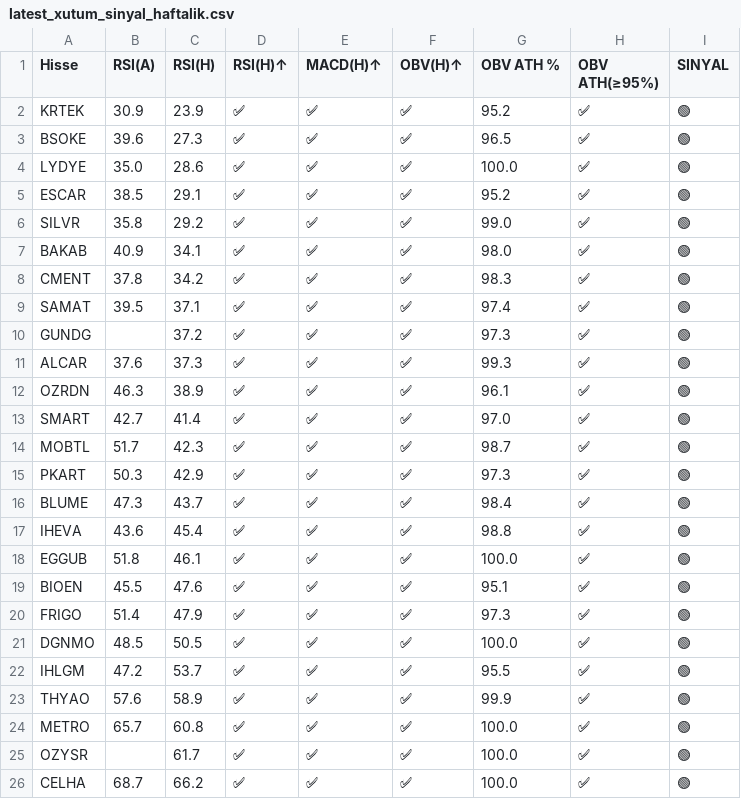
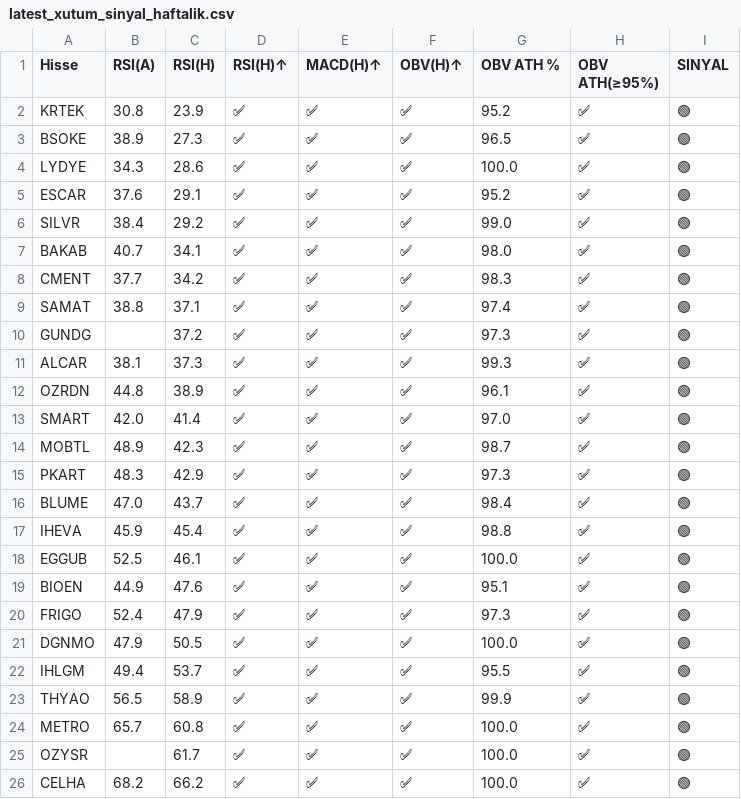
Before and after one commit to deryaozyuvali/Bist-tarama-otomasyon, a CSV file: results/gunluk/latest_xutum_sinyal_haftalik.csv, drawn as a sheet.

```diff
--- a/results/gunluk/latest_xutum_sinyal_haftalik.csv
+++ b/results/gunluk/latest_xutum_sinyal_haftalik.csv
@@ -1,26 +1,26 @@
 Hisse,RSI(A),RSI(H),RSI(H)↑,MACD(H)↑,OBV(H)↑,OBV ATH %,OBV ATH(≥95%),SINYAL
-KRTEK,30.9,23.9,✅,✅,✅,95.2,✅,🟢
-BSOKE,39.6,27.3,✅,✅,✅,96.5,✅,🟢
-LYDYE,35.0,28.6,✅,✅,✅,100.0,✅,🟢
-ESCAR,38.5,29.1,✅,✅,✅,95.2,✅,🟢
-SILVR,35.8,29.2,✅,✅,✅,99.0,✅,🟢
-BAKAB,40.9,34.1,✅,✅,✅,98.0,✅,🟢
-CMENT,37.8,34.2,✅,✅,✅,98.3,✅,🟢
-SAMAT,39.5,37.1,✅,✅,✅,97.4,✅,🟢
+KRTEK,30.8,23.9,✅,✅,✅,95.2,✅,🟢
+BSOKE,38.9,27.3,✅,✅,✅,96.5,✅,🟢
+LYDYE,34.3,28.6,✅,✅,✅,100.0,✅,🟢
+ESCAR,37.6,29.1,✅,✅,✅,95.2,✅,🟢
+SILVR,38.4,29.2,✅,✅,✅,99.0,✅,🟢
+BAKAB,40.7,34.1,✅,✅,✅,98.0,✅,🟢
+CMENT,37.7,34.2,✅,✅,✅,98.3,✅,🟢
+SAMAT,38.8,37.1,✅,✅,✅,97.4,✅,🟢
 GUNDG,,37.2,✅,✅,✅,97.3,✅,🟢
-ALCAR,37.6,37.3,✅,✅,✅,99.3,✅,🟢
-OZRDN,46.3,38.9,✅,✅,✅,96.1,✅,🟢
-SMART,42.7,41.4,✅,✅,✅,97.0,✅,🟢
-MOBTL,51.7,42.3,✅,✅,✅,98.7,✅,🟢
-PKART,50.3,42.9,✅,✅,✅,97.3,✅,🟢
-BLUME,47.3,43.7,✅,✅,✅,98.4,✅,🟢
-IHEVA,43.6,45.4,✅,✅,✅,98.8,✅,🟢
-EGGUB,51.8,46.1,✅,✅,✅,100.0,✅,🟢
-BIOEN,45.5,47.6,✅,✅,✅,95.1,✅,🟢
-FRIGO,51.4,47.9,✅,✅,✅,97.3,✅,🟢
-DGNMO,48.5,50.5,✅,✅,✅,100.0,✅,🟢
-IHLGM,47.2,53.7,✅,✅,✅,95.5,✅,🟢
-THYAO,57.6,58.9,✅,✅,✅,99.9,✅,🟢
+ALCAR,38.1,37.3,✅,✅,✅,99.3,✅,🟢
+OZRDN,44.8,38.9,✅,✅,✅,96.1,✅,🟢
+SMART,42.0,41.4,✅,✅,✅,97.0,✅,🟢
+MOBTL,48.9,42.3,✅,✅,✅,98.7,✅,🟢
+PKART,48.3,42.9,✅,✅,✅,97.3,✅,🟢
+BLUME,47.0,43.7,✅,✅,✅,98.4,✅,🟢
+IHEVA,45.9,45.4,✅,✅,✅,98.8,✅,🟢
+EGGUB,52.5,46.1,✅,✅,✅,100.0,✅,🟢
+BIOEN,44.9,47.6,✅,✅,✅,95.1,✅,🟢
+FRIGO,52.4,47.9,✅,✅,✅,97.3,✅,🟢
+DGNMO,47.9,50.5,✅,✅,✅,100.0,✅,🟢
+IHLGM,49.4,53.7,✅,✅,✅,95.5,✅,🟢
+THYAO,56.5,58.9,✅,✅,✅,99.9,✅,🟢
 METRO,65.7,60.8,✅,✅,✅,100.0,✅,🟢
 OZYSR,,61.7,✅,✅,✅,100.0,✅,🟢
-CELHA,68.7,66.2,✅,✅,✅,100.0,✅,🟢
+CELHA,68.2,66.2,✅,✅,✅,100.0,✅,🟢
```
Also changed, not shown: results/gunluk/latest_xutum_tarama.csv, results/gunluk/latest_xutum_tarama_haftalik.csv, 6 other files.
